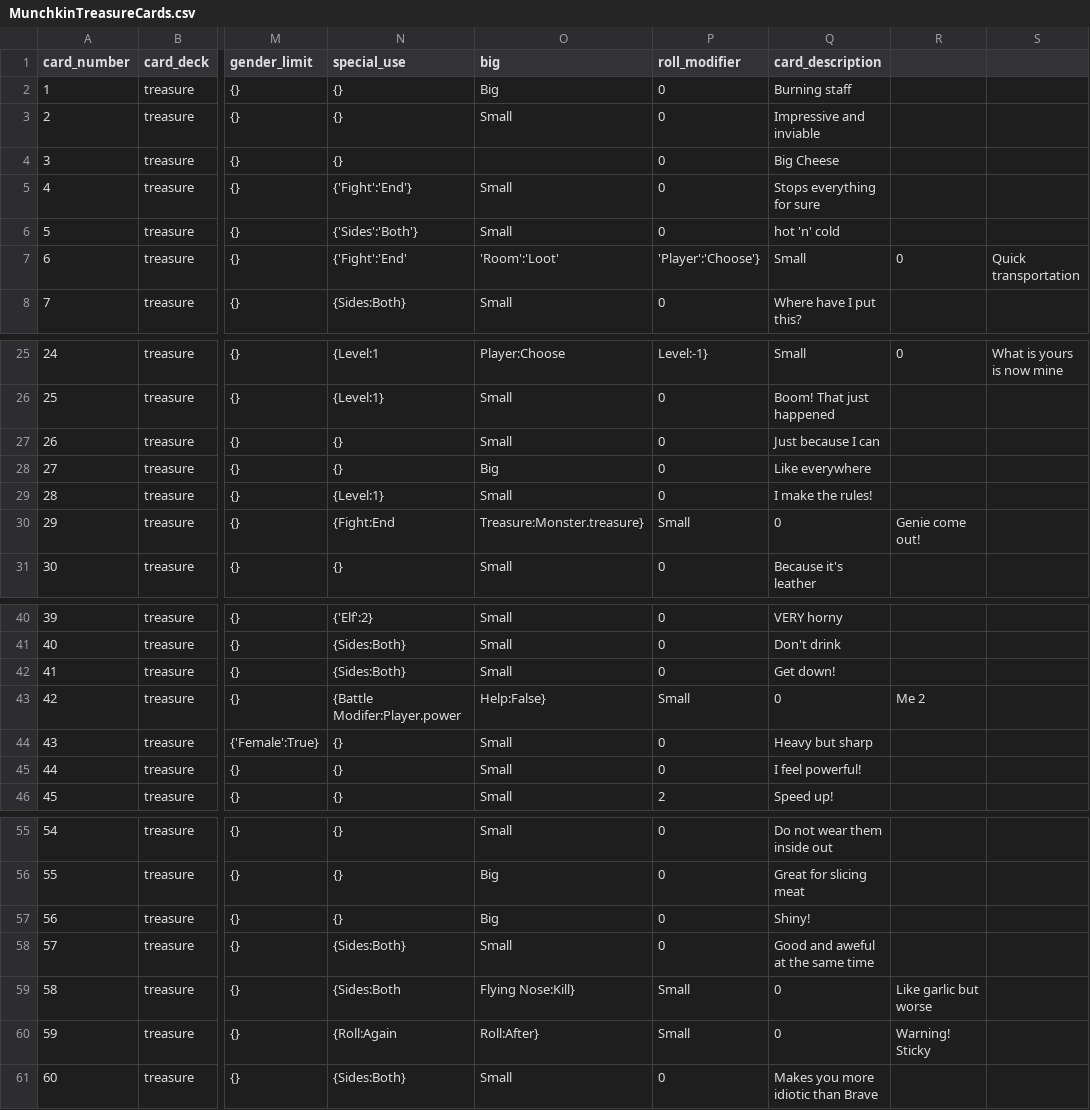
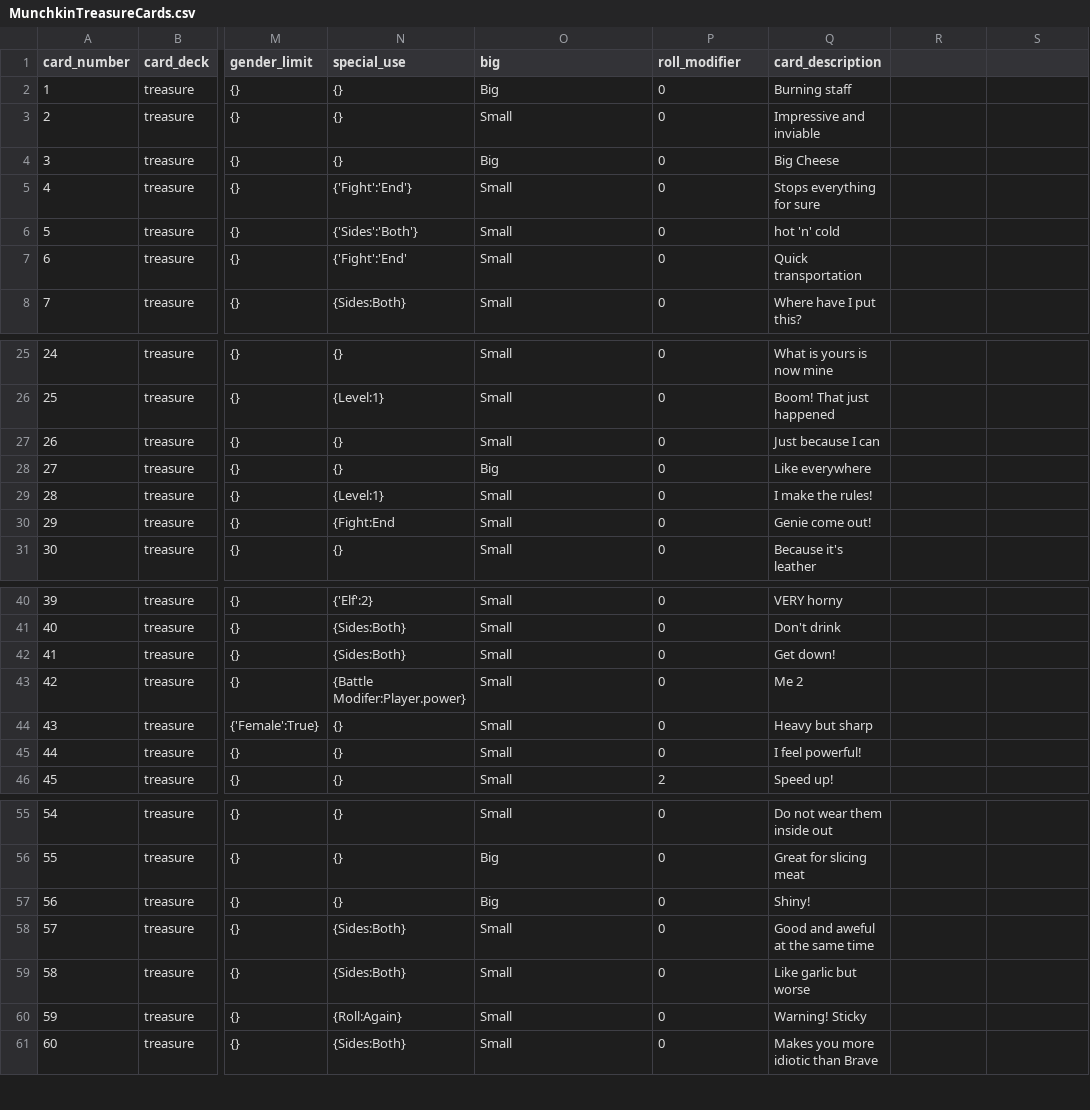
Before and after one commit to KristianOsback/DigitalMunchkin, a CSV file: DigitalMunchkinGame/MunchkinTreasureCards.csv, drawn as a sheet; only a part is shown, gaps mark what is left out; the diff covers the shown part only; the diff names each change by its address in the sheet, - before the commit and + after, or states it on an @@ line.

Commit message:
Cleared up card loading code

```diff
--- a/DigitalMunchkinGame/MunchkinTreasureCards.csv
+++ b/DigitalMunchkinGame/MunchkinTreasureCards.csv
-O4 (big): (empty)
+O4 (big): Big
-O7 (big): 'Room':'Loot'
+O7 (big): Small
-P7 (roll_modifier): 'Player':'Choose'}
+P7 (roll_modifier): 0
-Q7 (card_description): Small
+Q7 (card_description): Quick transportation
-R7: 0
+R7: (empty)
-S7: Quick transportation
+S7: (empty)
-N25 (special_use): {Level:1
+N25 (special_use): {}
-O25 (big): Player:Choose
+O25 (big): Small
-P25 (roll_modifier): Level:-1}
+P25 (roll_modifier): 0
-Q25 (card_description): Small
+Q25 (card_description): What is yours is now mine
-R25: 0
+R25: (empty)
-S25: What is yours is now mine
+S25: (empty)
-O30 (big): Treasure:Monster.treasure}
+O30 (big): Small
-P30 (roll_modifier): Small
+P30 (roll_modifier): 0
-Q30 (card_description): 0
+Q30 (card_description): Genie come out!
-R30: Genie come out!
+R30: (empty)
-N43 (special_use): {Battle Modifer:Player.power
+N43 (special_use): {Battle Modifer:Player.power}
-O43 (big): Help:False}
+O43 (big): Small
-P43 (roll_modifier): Small
+P43 (roll_modifier): 0
-Q43 (card_description): 0
+Q43 (card_description): Me 2
-R43: Me 2
+R43: (empty)
-N59 (special_use): {Sides:Both
+N59 (special_use): {Sides:Both}
-O59 (big): Flying Nose:Kill}
+O59 (big): Small
-P59:P60 (roll_modifier): Small
+P59:P60 (roll_modifier): 0
-Q59 (card_description): 0
+Q59 (card_description): Like garlic but worse
-R59: Like garlic but worse
+R59: (empty)
-N60 (special_use): {Roll:Again
+N60 (special_use): {Roll:Again}
-O60 (big): Roll:After}
+O60 (big): Small
-Q60 (card_description): 0
+Q60 (card_description): Warning! Sticky
-R60: Warning! Sticky
+R60: (empty)
```
Also changed, not shown: 34 edited cells elsewhere in this file, DigitalMunchkinGame/MunchkinDoorCards.csv, 3 other files.
